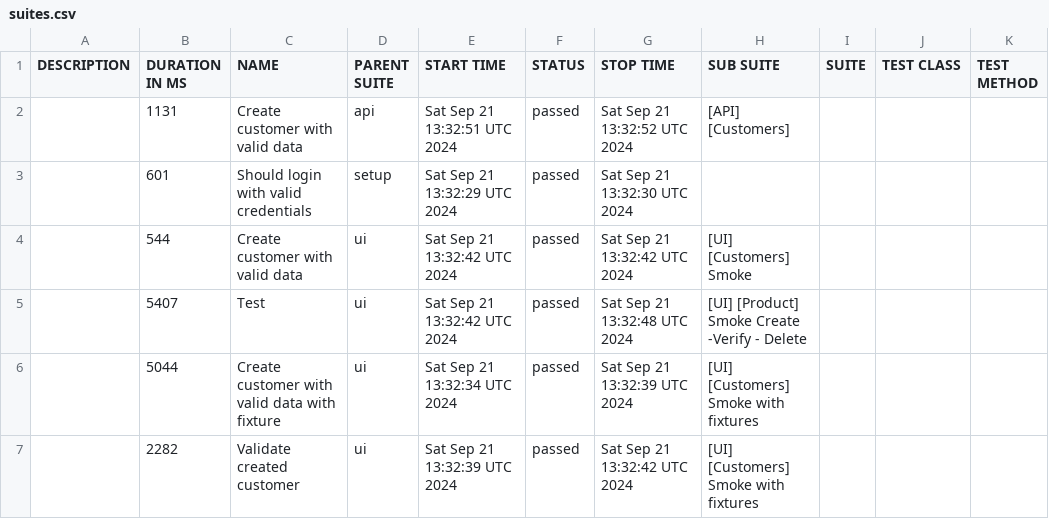
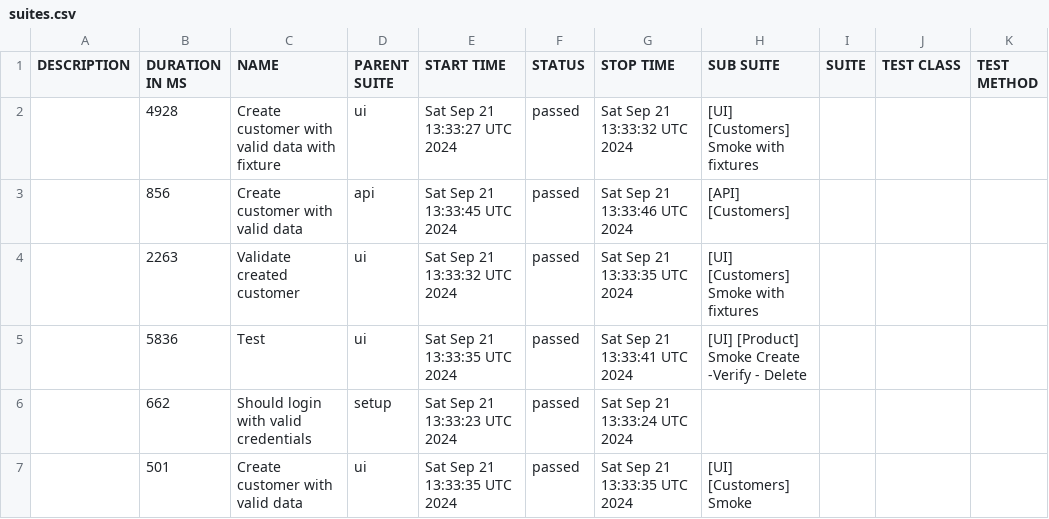
Before and after one commit to Maximus2806/SPortal_PW_Project, a CSV file: allure-report/data/suites.csv, drawn as a sheet.

```diff
--- a/allure-report/data/suites.csv
+++ b/allure-report/data/suites.csv
@@ -1,7 +1,7 @@
 "DESCRIPTION","DURATION IN MS","NAME","PARENT SUITE","START TIME","STATUS","STOP TIME","SUB SUITE","SUITE","TEST CLASS","TEST METHOD"
-"","1131","Create customer with valid data","api","Sat Sep 21 13:32:51 UTC 2024","passed","Sat Sep 21 13:32:52 UTC 2024","[API] [Customers]","","",""
-"","601","Should login with valid credentials","setup","Sat Sep 21 13:32:29 UTC 2024","passed","Sat Sep 21 13:32:30 UTC 2024","","","",""
-"","544","Create customer with valid data","ui","Sat Sep 21 13:32:42 UTC 2024","passed","Sat Sep 21 13:32:42 UTC 2024","[UI] [Customers] Smoke","","",""
-"","5407","Test","ui","Sat Sep 21 13:32:42 UTC 2024","passed","Sat Sep 21 13:32:48 UTC 2024","[UI] [Product] Smoke Create -Verify - Delete","","",""
-"","5044","Create customer with valid data with fixture","ui","Sat Sep 21 13:32:34 UTC 2024","passed","Sat Sep 21 13:32:39 UTC 2024","[UI] [Customers] Smoke with fixtures","","",""
-"","2282","Validate created customer","ui","Sat Sep 21 13:32:39 UTC 2024","passed","Sat Sep 21 13:32:42 UTC 2024","[UI] [Customers] Smoke with fixtures","","",""
+"","4928","Create customer with valid data with fixture","ui","Sat Sep 21 13:33:27 UTC 2024","passed","Sat Sep 21 13:33:32 UTC 2024","[UI] [Customers] Smoke with fixtures","","",""
+"","856","Create customer with valid data","api","Sat Sep 21 13:33:45 UTC 2024","passed","Sat Sep 21 13:33:46 UTC 2024","[API] [Customers]","","",""
+"","2263","Validate created customer","ui","Sat Sep 21 13:33:32 UTC 2024","passed","Sat Sep 21 13:33:35 UTC 2024","[UI] [Customers] Smoke with fixtures","","",""
+"","5836","Test","ui","Sat Sep 21 13:33:35 UTC 2024","passed","Sat Sep 21 13:33:41 UTC 2024","[UI] [Product] Smoke Create -Verify - Delete","","",""
+"","662","Should login with valid credentials","setup","Sat Sep 21 13:33:23 UTC 2024","passed","Sat Sep 21 13:33:24 UTC 2024","","","",""
+"","501","Create customer with valid data","ui","Sat Sep 21 13:33:35 UTC 2024","passed","Sat Sep 21 13:33:35 UTC 2024","[UI] [Customers] Smoke","","",""
```
Also changed, not shown: 26 other files.
